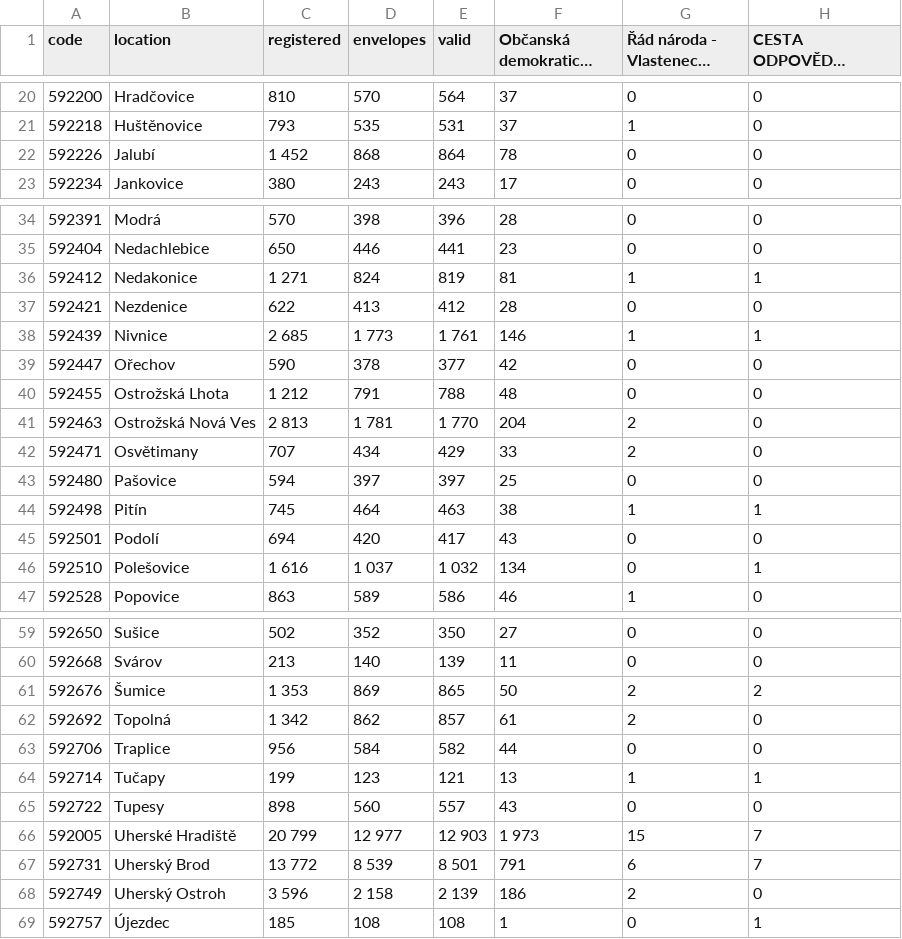
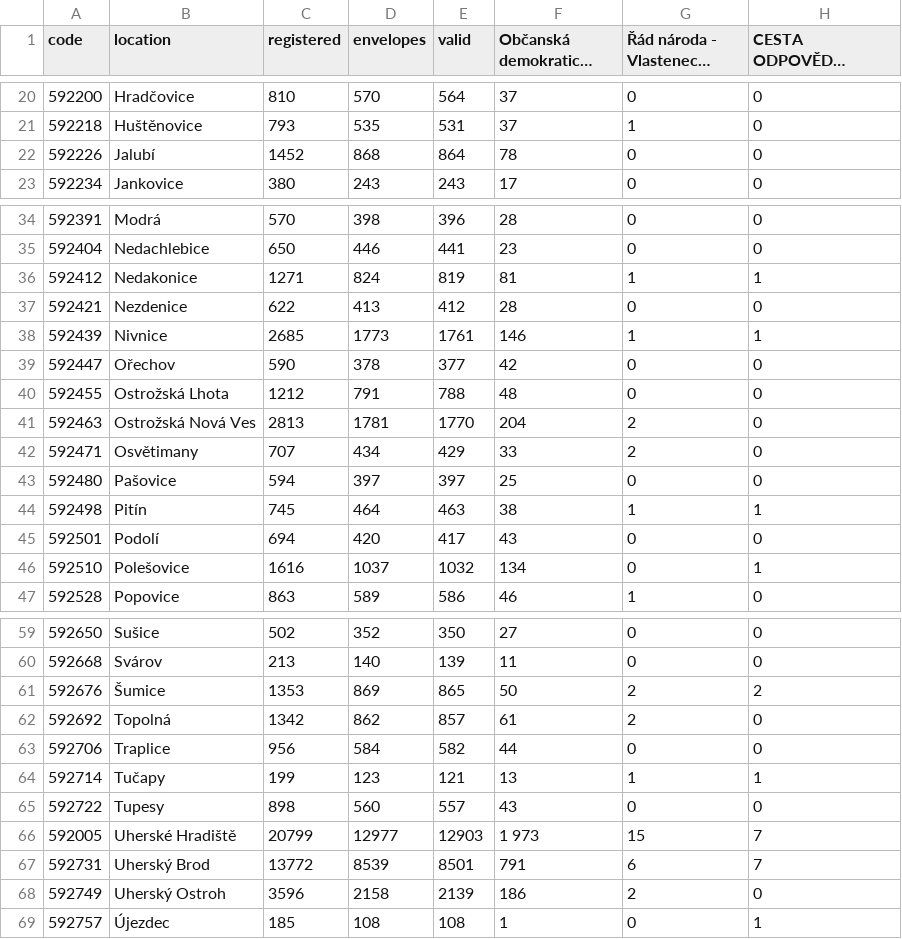
Before and after one commit to Dominstr/projekt_3_elections_scraper, a CSV file: vysledky_uh_2017.csv, drawn as a sheet; only a part is shown, gaps mark what is left out; long unchanged cells end in …; the diff covers the shown part only; the diff names each change by its address in the sheet, - before the commit and + after, or states it on an @@ line.

```diff
--- a/vysledky_uh_2017.csv
+++ b/vysledky_uh_2017.csv
-C22 (registered): 1 452
+C22 (registered): 1452
-C36 (registered): 1 271
+C36 (registered): 1271
-C38 (registered): 2 685
+C38 (registered): 2685
-D38 (envelopes): 1 773
+D38 (envelopes): 1773
-E38 (valid): 1 761
+E38 (valid): 1761
-C40 (registered): 1 212
+C40 (registered): 1212
-C41 (registered): 2 813
+C41 (registered): 2813
-D41 (envelopes): 1 781
+D41 (envelopes): 1781
-E41 (valid): 1 770
+E41 (valid): 1770
-C46 (registered): 1 616
+C46 (registered): 1616
-D46 (envelopes): 1 037
+D46 (envelopes): 1037
-E46 (valid): 1 032
+E46 (valid): 1032
-C61 (registered): 1 353
+C61 (registered): 1353
-C62 (registered): 1 342
+C62 (registered): 1342
-C66 (registered): 20 799
+C66 (registered): 20799
-D66 (envelopes): 12 977
+D66 (envelopes): 12977
-E66 (valid): 12 903
+E66 (valid): 12903
-C67 (registered): 13 772
+C67 (registered): 13772
-D67 (envelopes): 8 539
+D67 (envelopes): 8539
-E67 (valid): 8 501
+E67 (valid): 8501
-C68 (registered): 3 596
+C68 (registered): 3596
-D68 (envelopes): 2 158
+D68 (envelopes): 2158
-E68 (valid): 2 139
+E68 (valid): 2139
```
Also changed, not shown: 36 edited cells elsewhere in this file, 1 other file.
